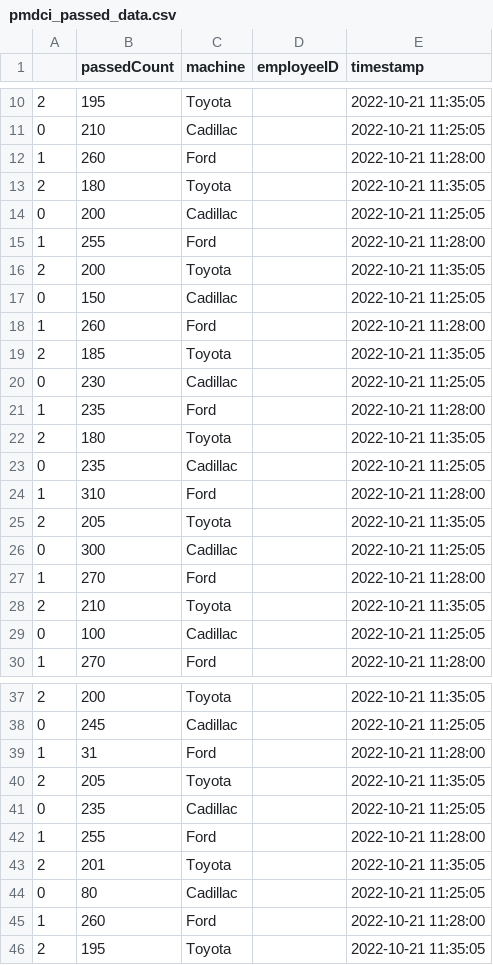
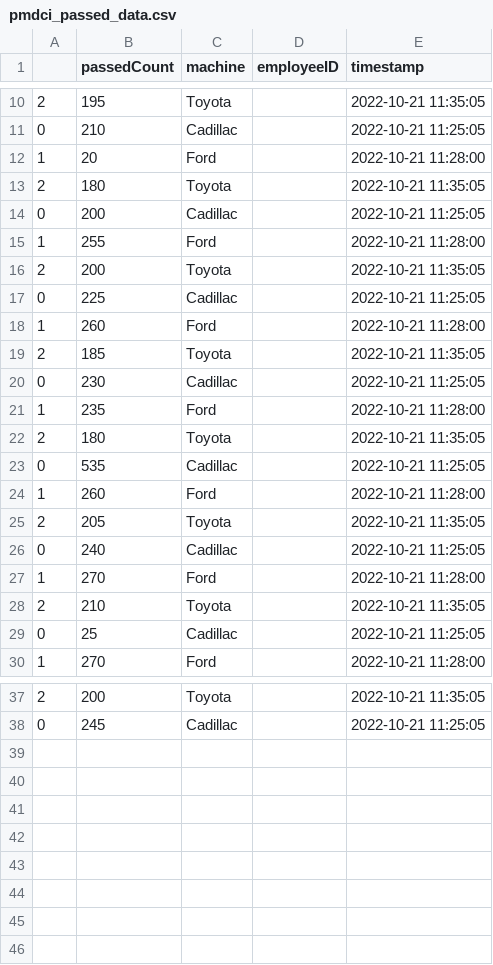
Before and after one commit to SSCHUKRAFT/Capstone-with-Marquardt, a CSV file: art/backend/legacyDatabasestest/databaseCsv_2022-11-13/pmdci_passed_data.csv, drawn as a sheet; only a part is shown, gaps mark what is left out; the diff covers the shown part only.

```diff
--- a/art/backend/legacyDatabasestest/databaseCsv_2022-11-13/pmdci_passed_data.csv
+++ b/art/backend/legacyDatabasestest/databaseCsv_2022-11-13/pmdci_passed_data.csv
@@ -11,3 +11,3 @@
 0,210,Cadillac,,2022-10-21 11:25:05
-1,260,Ford,,2022-10-21 11:28:00
+1,20,Ford,,2022-10-21 11:28:00
 2,180,Toyota,,2022-10-21 11:35:05
@@ -16,3 +16,3 @@
 2,200,Toyota,,2022-10-21 11:35:05
-0,150,Cadillac,,2022-10-21 11:25:05
+0,225,Cadillac,,2022-10-21 11:25:05
 1,260,Ford,,2022-10-21 11:28:00
@@ -22,9 +22,9 @@
 2,180,Toyota,,2022-10-21 11:35:05
-0,235,Cadillac,,2022-10-21 11:25:05
-1,310,Ford,,2022-10-21 11:28:00
+0,535,Cadillac,,2022-10-21 11:25:05
+1,260,Ford,,2022-10-21 11:28:00
 2,205,Toyota,,2022-10-21 11:35:05
-0,300,Cadillac,,2022-10-21 11:25:05
+0,240,Cadillac,,2022-10-21 11:25:05
 1,270,Ford,,2022-10-21 11:28:00
 2,210,Toyota,,2022-10-21 11:35:05
-0,100,Cadillac,,2022-10-21 11:25:05
+0,25,Cadillac,,2022-10-21 11:25:05
 1,270,Ford,,2022-10-21 11:28:00
@@ -38,9 +38 @@
 0,245,Cadillac,,2022-10-21 11:25:05
-1,31,Ford,,2022-10-21 11:28:00
-2,205,Toyota,,2022-10-21 11:35:05
-0,235,Cadillac,,2022-10-21 11:25:05
-1,255,Ford,,2022-10-21 11:28:00
-2,201,Toyota,,2022-10-21 11:35:05
-0,80,Cadillac,,2022-10-21 11:25:05
-1,260,Ford,,2022-10-21 11:28:00
-2,195,Toyota,,2022-10-21 11:35:05
```
Also changed, not shown: 1 edited cell elsewhere in this file, art/backend/legacyDatabasestest/databaseCsv_2022-11-12/pmdci_passed_data.csv, art/backend/legacyDatabasestest/databaseCsv_2022-11-13/pmdci_downtime_data.csv, 34 other files.
